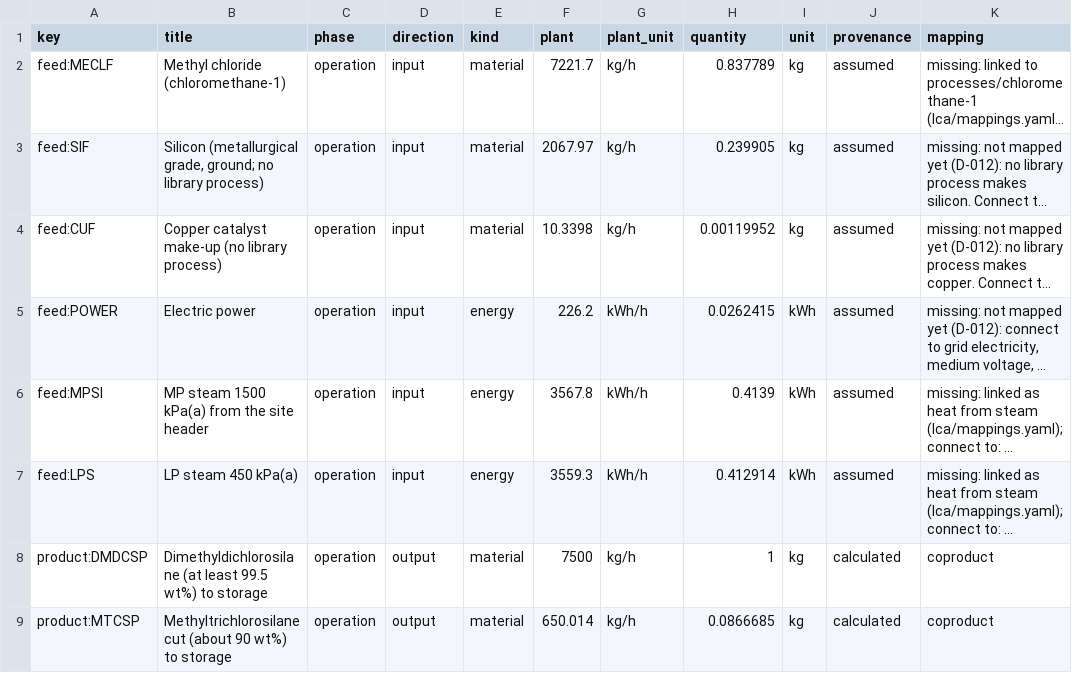
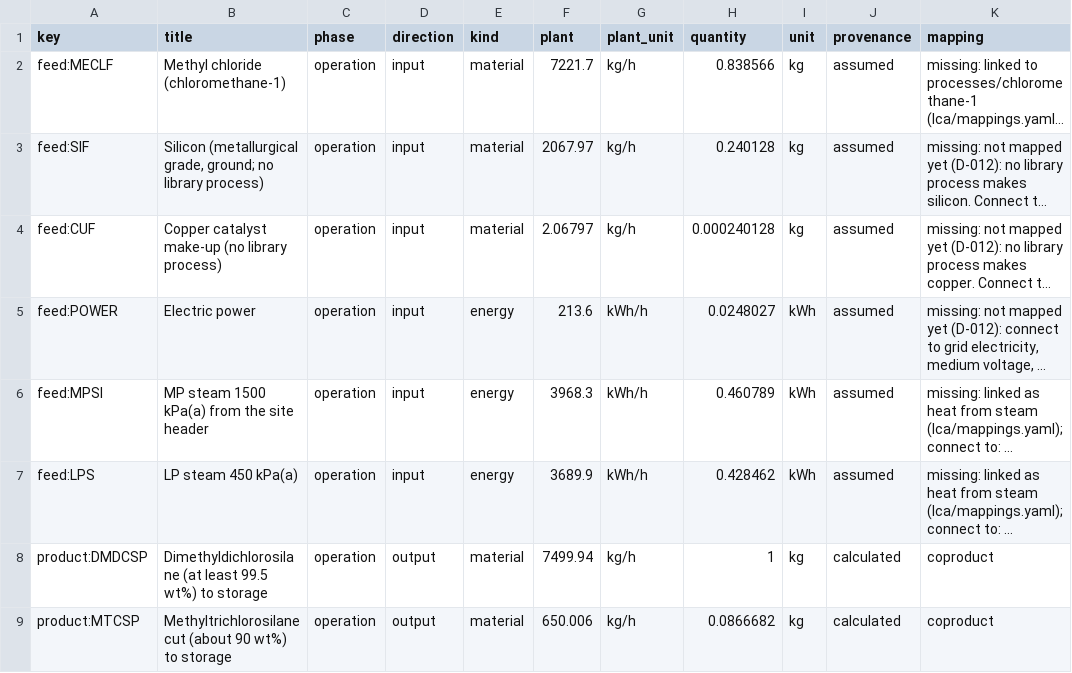
Before and after one commit to ChemE-as-Code/process-library, a CSV file: processes/methylchlorosilanes-1/lca/inventory.csv, drawn as a sheet; only a part is shown; long unchanged cells end in …; the diff covers the shown part only; the diff names each change by its address in the sheet, - before the commit and + after, or states it on an @@ line.

```diff
--- a/processes/methylchlorosilanes-1/lca/inventory.csv
+++ b/processes/methylchlorosilanes-1/lca/inventory.csv
-H2 (quantity): 0.837789
+H2 (quantity): 0.838566
-H3 (quantity): 0.239905
+H3 (quantity): 0.240128
-F4 (plant): 10.3398
+F4 (plant): 2.06797
-H4 (quantity): 0.00119952
+H4 (quantity): 0.000240128
-F5 (plant): 226.2
+F5 (plant): 213.6
-H5 (quantity): 0.0262415
+H5 (quantity): 0.0248027
-F6 (plant): 3567.8
+F6 (plant): 3968.3
-H6 (quantity): 0.4139
+H6 (quantity): 0.460789
-F7 (plant): 3559.3
+F7 (plant): 3689.9
-H7 (quantity): 0.412914
+H7 (quantity): 0.428462
-F8 (plant): 7500
+F8 (plant): 7499.94
-F9 (plant): 650.014
+F9 (plant): 650.006
-H9 (quantity): 0.0866685
+H9 (quantity): 0.0866682
```
Also changed, not shown: 1 added row and 12 edited cells elsewhere in this file, processes/methylchlorosilanes-1/lca/gaps.csv, 21 other files.
